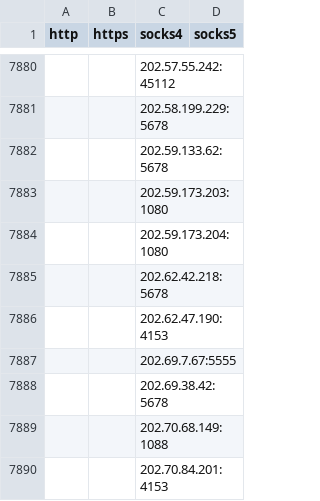
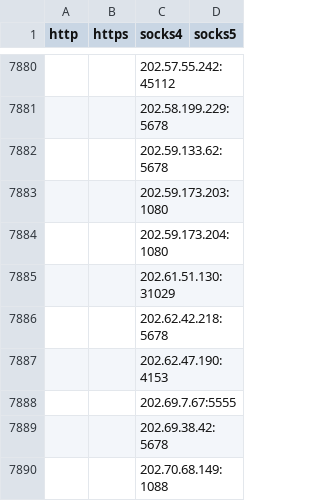
Before and after one commit to byte-capsule/proxy-list-2hour, a CSV file: archive/csv/proxies.csv, drawn as a sheet; only a part is shown, gaps mark what is left out; the shorter side is filled out with more unchanged rows; the diff names each change by its address in the sheet, - before the commit and + after, or states it on an @@ line.

```diff
--- a/archive/csv/proxies.csv
+++ b/archive/csv/proxies.csv
+row 7885:  |  | 202.61.51.130:31029
```
Also changed, not shown: 25 other files.
